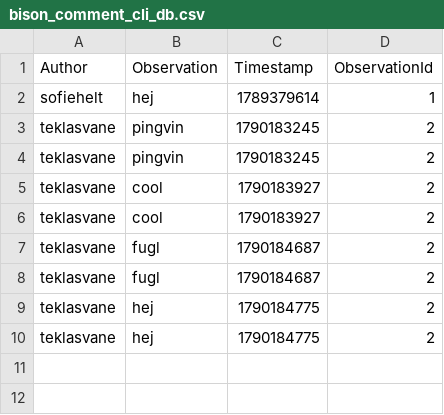
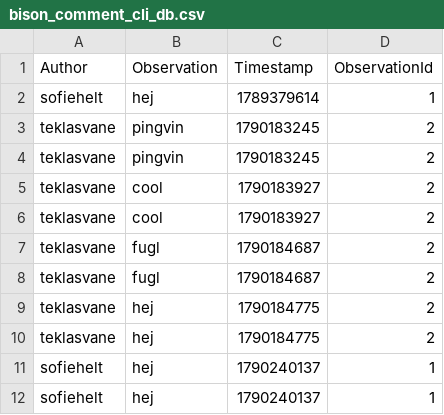
Before and after one commit to ITU-BDSA2026-GROUP10/Bison, a CSV file: src/Bison.CLI/bison_comment_cli_db.csv, drawn as a sheet; the diff names each change by its address in the sheet, - before the commit and + after, or states it on an @@ line.

```diff
--- a/src/Bison.CLI/bison_comment_cli_db.csv
+++ b/src/Bison.CLI/bison_comment_cli_db.csv
+row 11: sofiehelt | hej | 1790240137 | 1
+row 12: sofiehelt | hej | 1790240137 | 1
```
Also changed, not shown: src/Bison.CLI/bison_observe_cli_db.csv, 1 other file.
